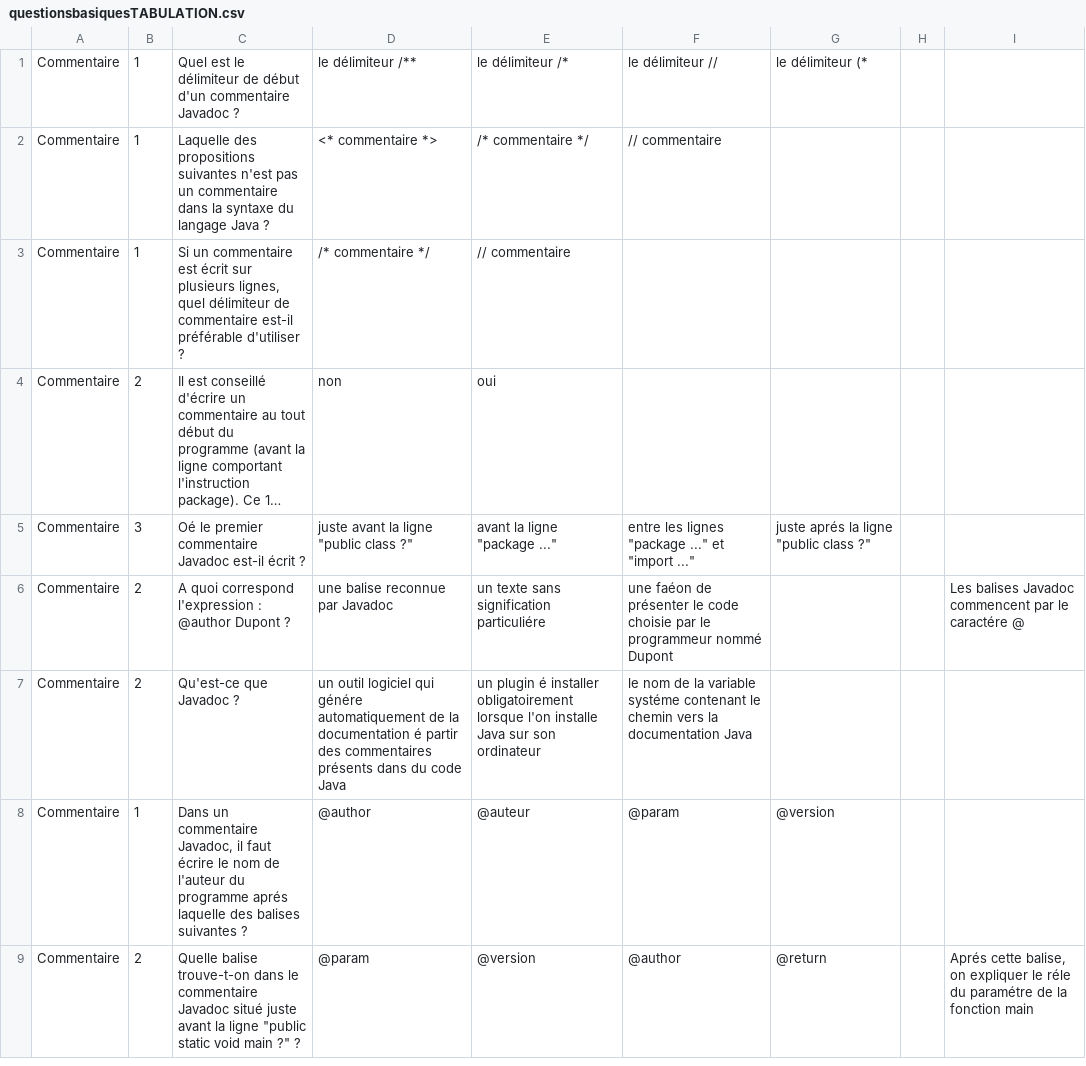
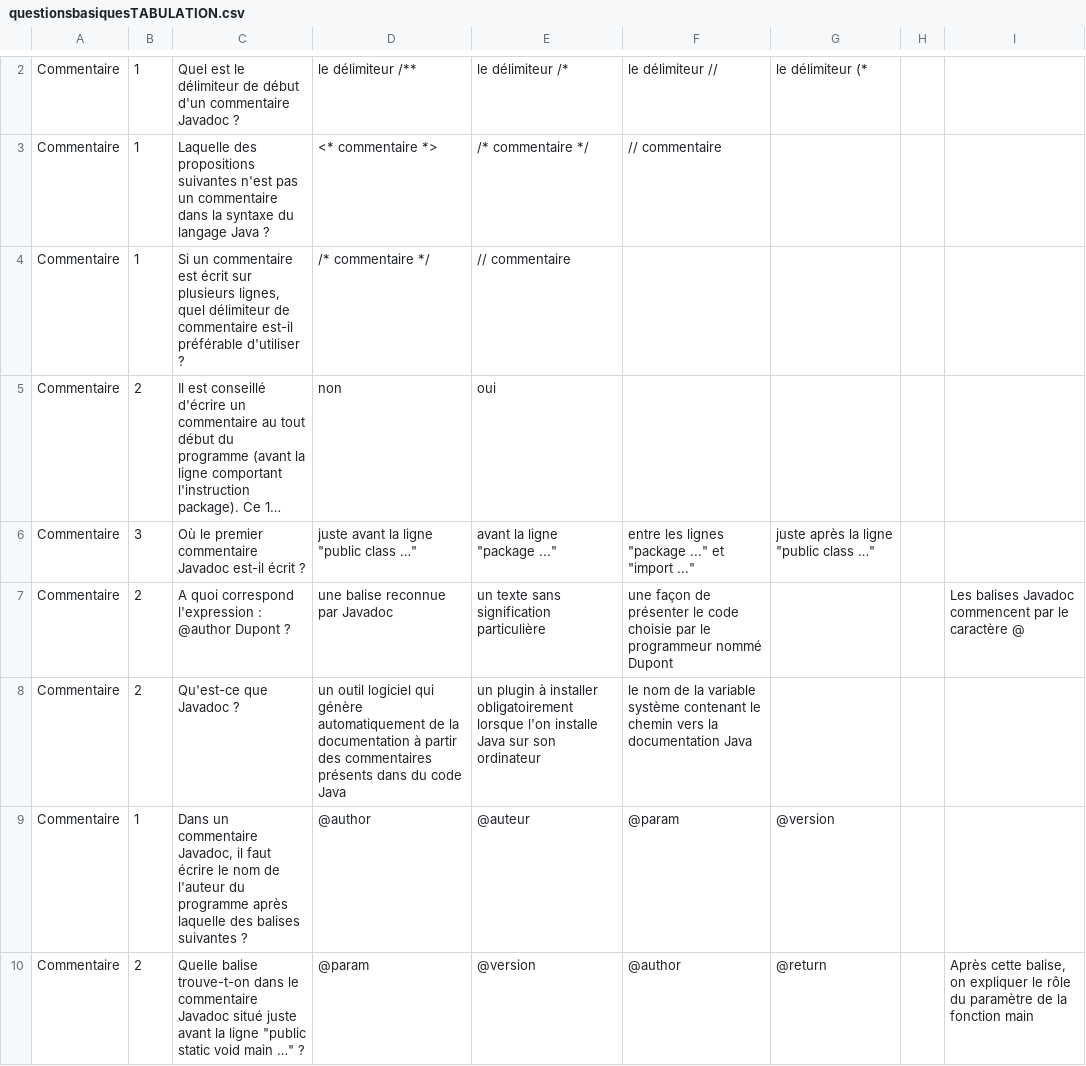
Before and after one commit to GroupeSAETPA1/Quiz, a CSV file: Document/questionsbasiquesTABULATION.csv, drawn as a sheet; only a part is shown, gaps mark what is left out; long unchanged cells end in …; addresses are those after the commit; the diff covers the shown part only; the diff names each change by its address in the sheet, - before the commit and + after, or states it on an @@ line.

```diff
--- a/Document/questionsbasiquesTABULATION.csv
+++ b/Document/questionsbasiquesTABULATION.csv
-C6: Oé le premier…
+C6: Où le premier…
-D6: juste avant la ligne "public class ?"
+D6: juste avant la ligne "public class …"
-G6: juste aprés la ligne "public class ?"
+G6: juste après la ligne "public class …"
-E7: un texte sans signification particuliére
+E7: un texte sans signification particulière
-F7: une faéon de présenter…
+F7: une façon de présenter…
-I7: …par le caractére @
+I7: …par le caractère @
-D8: …logiciel qui génére automatiquement de la documentation é partir des…
+D8: …logiciel qui génère automatiquement de la documentation à partir des…
-E8: un plugin é installer obligatoirement…
+E8: un plugin à installer obligatoirement…
-F8: …la variable systéme contenant le…
+F8: …la variable système contenant le…
-C9: …du programme aprés laquelle des…
+C9: …du programme après laquelle des…
-C10: …void main ?" ?
+C10: …void main …" ?
-I10: Aprés cette balise, on expliquer le réle du paramétre de la…
+I10: Après cette balise, on expliquer le rôle du paramètre de la…
```
Also changed, not shown: 1 added row and 20 edited cells elsewhere in this file, 4 other files.
